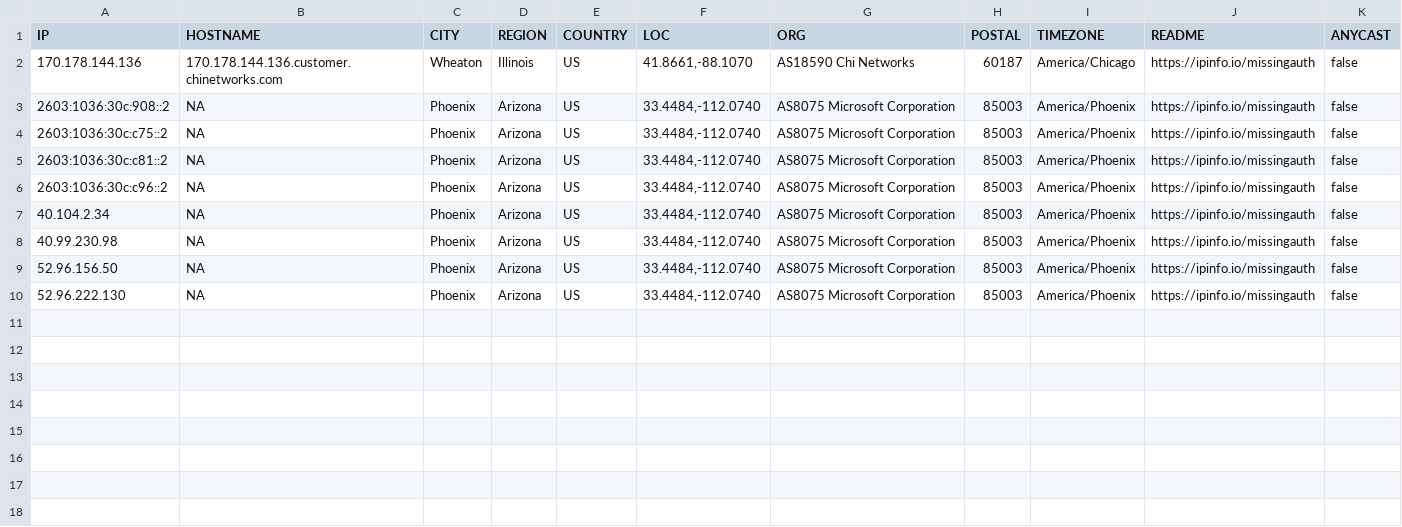
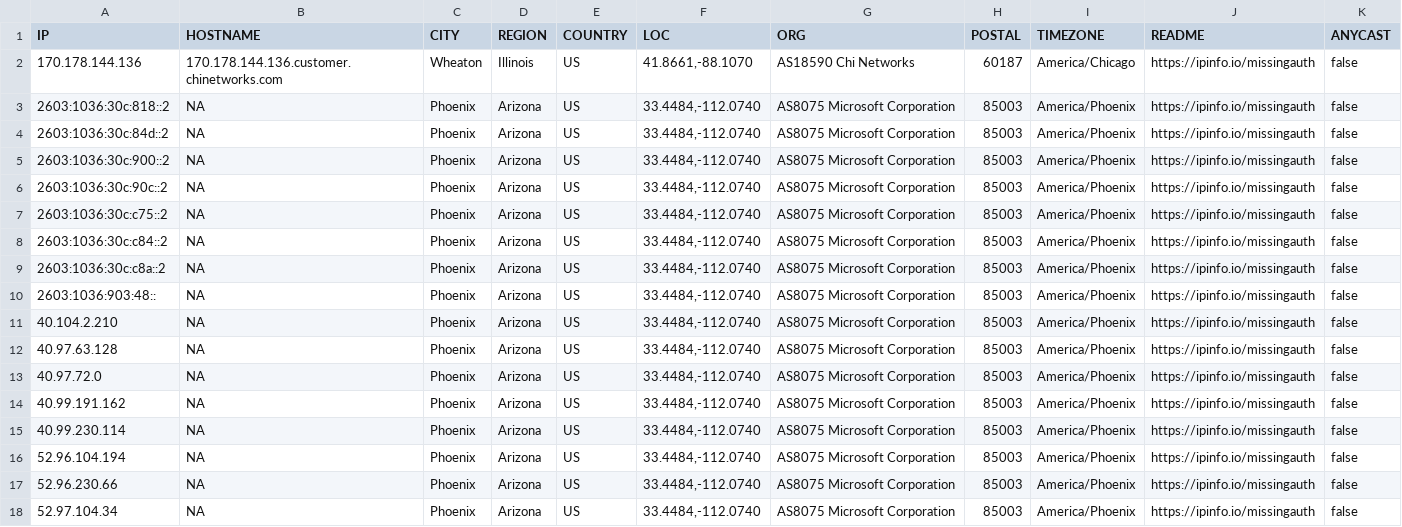
Before and after one commit to ayushmanchhabra/hacking, a CSV file: tools/bugbounty/targets/acquisory.com/ipdr.csv, drawn as a sheet.

```diff
--- a/tools/bugbounty/targets/acquisory.com/ipdr.csv
+++ b/tools/bugbounty/targets/acquisory.com/ipdr.csv
@@ -2,9 +2,17 @@ IP,HOSTNAME,CITY,REGION,COUNTRY,LOC,ORG,POSTAL,TIMEZONE,README,ANYCAST
 "170.178.144.136","170.178.144.136.customer.chinetworks.com","Wheaton","Illinois","US","41.8661,-88.1070","AS18590 Chi Networks","60187","America/Chicago","https://ipinfo.io/missingauth",false
-"2603:1036:30c:908::2","NA","Phoenix","Arizona","US","33.4484,-112.0740","AS8075 Microsoft Corporation","85003","America/Phoenix","https://ipinfo.io/missingauth",false
+"2603:1036:30c:818::2","NA","Phoenix","Arizona","US","33.4484,-112.0740","AS8075 Microsoft Corporation","85003","America/Phoenix","https://ipinfo.io/missingauth",false
+"2603:1036:30c:84d::2","NA","Phoenix","Arizona","US","33.4484,-112.0740","AS8075 Microsoft Corporation","85003","America/Phoenix","https://ipinfo.io/missingauth",false
+"2603:1036:30c:900::2","NA","Phoenix","Arizona","US","33.4484,-112.0740","AS8075 Microsoft Corporation","85003","America/Phoenix","https://ipinfo.io/missingauth",false
+"2603:1036:30c:90c::2","NA","Phoenix","Arizona","US","33.4484,-112.0740","AS8075 Microsoft Corporation","85003","America/Phoenix","https://ipinfo.io/missingauth",false
 "2603:1036:30c:c75::2","NA","Phoenix","Arizona","US","33.4484,-112.0740","AS8075 Microsoft Corporation","85003","America/Phoenix","https://ipinfo.io/missingauth",false
-"2603:1036:30c:c81::2","NA","Phoenix","Arizona","US","33.4484,-112.0740","AS8075 Microsoft Corporation","85003","America/Phoenix","https://ipinfo.io/missingauth",false
-"2603:1036:30c:c96::2","NA","Phoenix","Arizona","US","33.4484,-112.0740","AS8075 Microsoft Corporation","85003","America/Phoenix","https://ipinfo.io/missingauth",false
-"40.104.2.34","NA","Phoenix","Arizona","US","33.4484,-112.0740","AS8075 Microsoft Corporation","85003","America/Phoenix","https://ipinfo.io/missingauth",false
-"40.99.230.98","NA","Phoenix","Arizona","US","33.4484,-112.0740","AS8075 Microsoft Corporation","85003","America/Phoenix","https://ipinfo.io/missingauth",false
-"52.96.156.50","NA","Phoenix","Arizona","US","33.4484,-112.0740","AS8075 Microsoft Corporation","85003","America/Phoenix","https://ipinfo.io/missingauth",false
-"52.96.222.130","NA","Phoenix","Arizona","US","33.4484,-112.0740","AS8075 Microsoft Corporation","85003","America/Phoenix","https://ipinfo.io/missingauth",false
+"2603:1036:30c:c84::2","NA","Phoenix","Arizona","US","33.4484,-112.0740","AS8075 Microsoft Corporation","85003","America/Phoenix","https://ipinfo.io/missingauth",false
+"2603:1036:30c:c8a::2","NA","Phoenix","Arizona","US","33.4484,-112.0740","AS8075 Microsoft Corporation","85003","America/Phoenix","https://ipinfo.io/missingauth",false
+"2603:1036:903:48::","NA","Phoenix","Arizona","US","33.4484,-112.0740","AS8075 Microsoft Corporation","85003","America/Phoenix","https://ipinfo.io/missingauth",false
+"40.104.2.210","NA","Phoenix","Arizona","US","33.4484,-112.0740","AS8075 Microsoft Corporation","85003","America/Phoenix","https://ipinfo.io/missingauth",false
+"40.97.63.128","NA","Phoenix","Arizona","US","33.4484,-112.0740","AS8075 Microsoft Corporation","85003","America/Phoenix","https://ipinfo.io/missingauth",false
+"40.97.72.0","NA","Phoenix","Arizona","US","33.4484,-112.0740","AS8075 Microsoft Corporation","85003","America/Phoenix","https://ipinfo.io/missingauth",false
+"40.99.191.162","NA","Phoenix","Arizona","US","33.4484,-112.0740","AS8075 Microsoft Corporation","85003","America/Phoenix","https://ipinfo.io/missingauth",false
+"40.99.230.114","NA","Phoenix","Arizona","US","33.4484,-112.0740","AS8075 Microsoft Corporation","85003","America/Phoenix","https://ipinfo.io/missingauth",false
+"52.96.104.194","NA","Phoenix","Arizona","US","33.4484,-112.0740","AS8075 Microsoft Corporation","85003","America/Phoenix","https://ipinfo.io/missingauth",false
+"52.96.230.66","NA","Phoenix","Arizona","US","33.4484,-112.0740","AS8075 Microsoft Corporation","85003","America/Phoenix","https://ipinfo.io/missingauth",false
+"52.97.104.34","NA","Phoenix","Arizona","US","33.4484,-112.0740","AS8075 Microsoft Corporation","85003","America/Phoenix","https://ipinfo.io/missingauth",false
```
Also changed, not shown: tools/bugbounty/targets/acquisory.com/dns.csv, tools/bugbounty/targets/acquisory.com/port.csv, 8 other files.
